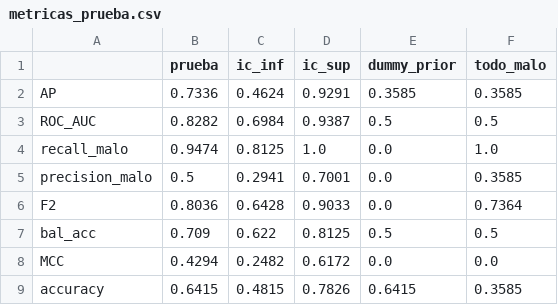
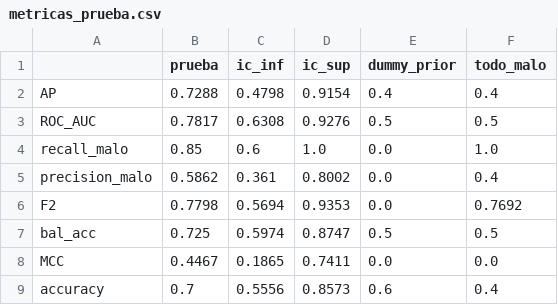
Before and after one commit to rolandovillarreal/berry-vision, a CSV file: Datos/resultados_avance3/metricas_prueba.csv, drawn as a sheet.

```diff
--- a/Datos/resultados_avance3/metricas_prueba.csv
+++ b/Datos/resultados_avance3/metricas_prueba.csv
@@ -1,9 +1,9 @@
 ,prueba,ic_inf,ic_sup,dummy_prior,todo_malo
-AP,0.7336,0.4624,0.9291,0.3585,0.3585
-ROC_AUC,0.8282,0.6984,0.9387,0.5,0.5
-recall_malo,0.9474,0.8125,1.0,0.0,1.0
-precision_malo,0.5,0.2941,0.7001,0.0,0.3585
-F2,0.8036,0.6428,0.9033,0.0,0.7364
-bal_acc,0.709,0.622,0.8125,0.5,0.5
-MCC,0.4294,0.2482,0.6172,0.0,0.0
-accuracy,0.6415,0.4815,0.7826,0.6415,0.3585
+AP,0.7288,0.4798,0.9154,0.4,0.4
+ROC_AUC,0.7817,0.6308,0.9276,0.5,0.5
+recall_malo,0.85,0.6,1.0,0.0,1.0
+precision_malo,0.5862,0.361,0.8002,0.0,0.4
+F2,0.7798,0.5694,0.9353,0.0,0.7692
+bal_acc,0.725,0.5974,0.8747,0.5,0.5
+MCC,0.4467,0.1865,0.7411,0.0,0.0
+accuracy,0.7,0.5556,0.8573,0.6,0.4
```
Also changed, not shown: Datos/resultados_avance3/comparacion_modelos_cv.csv, Datos/resultados_avance3/diagnostico_sobreajuste.csv, 15 other files.
